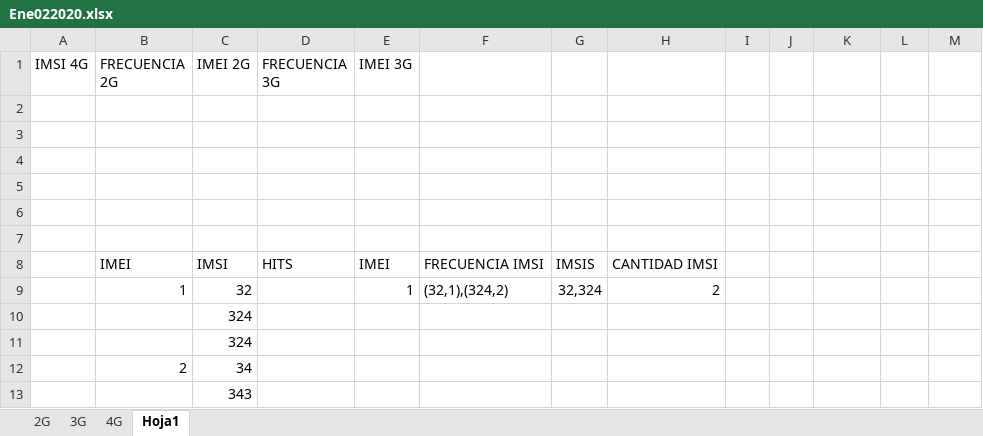
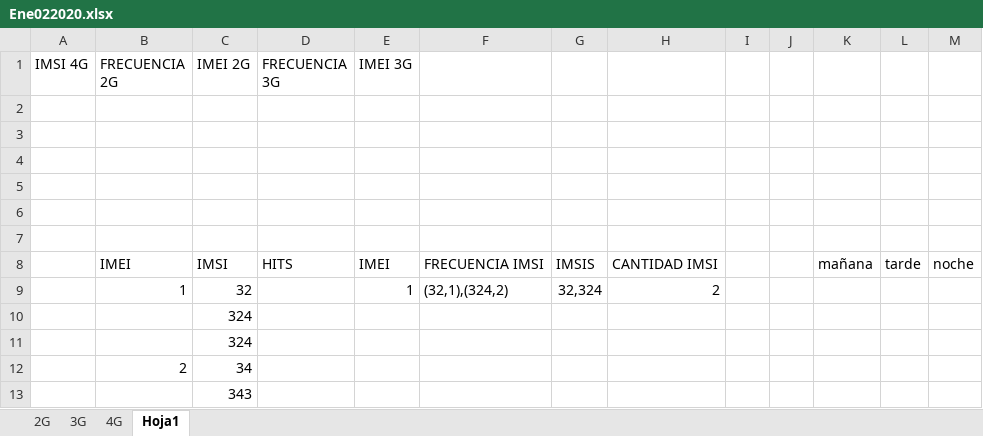
Before and after one commit to Dumaru/ExcelReports, an Excel workbook: files/Ene022020.xlsx, sheet Hoja1, drawn as a sheet; values as stored, in another font and other column widths than the file's, no borders; the diff names each change by its address in the sheet, - before the commit and + after, or states it on an @@ line.

```diff
--- a/files/Ene022020.xlsx (sheet Hoja1)
+++ b/files/Ene022020.xlsx (sheet Hoja1)
-K8: (empty)
+K8: mañana
-L8: (empty)
+L8: tarde
-M8: (empty)
+M8: noche
```
Also changed, not shown: 1 other file.
